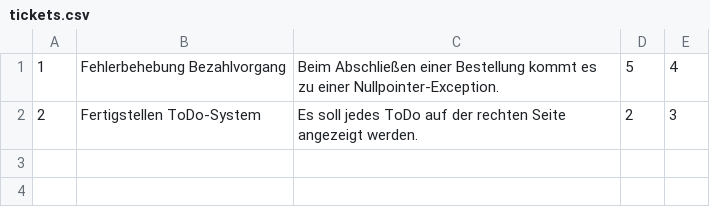
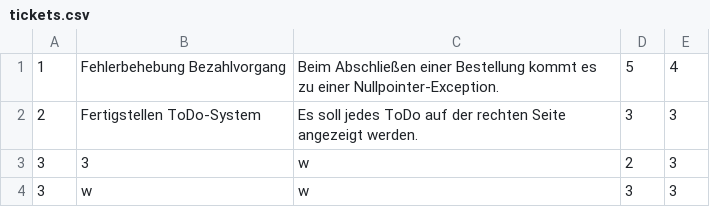
Before and after one commit to fsengsei/TicketSystem, a CSV file: tickets.csv, drawn as a sheet.

```diff
--- a/tickets.csv
+++ b/tickets.csv
@@ -1,2 +1,4 @@
 1;Fehlerbehebung Bezahlvorgang;Beim Abschließen einer Bestellung kommt es zu einer Nullpointer-Exception.;5;4
-2;Fertigstellen ToDo-System;Es soll jedes ToDo auf der rechten Seite angezeigt werden.;2;3
+2;Fertigstellen ToDo-System;Es soll jedes ToDo auf der rechten Seite angezeigt werden.;3;3
+3;3;w;2;3
+3;w;w;3;3
```
Also changed, not shown: 1 other file.
